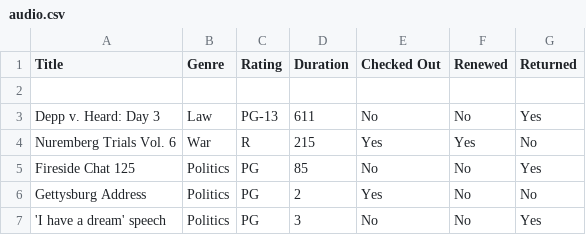
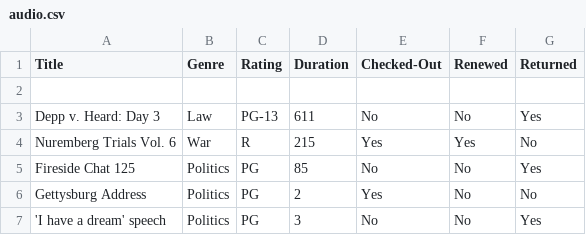
Before and after one commit to jtj60/LibraryProject, a CSV file: audio.csv, drawn as a sheet.

Commit message:
added audio view into interface

```diff
--- a/audio.csv
+++ b/audio.csv
@@ -1,2 +1,2 @@
-Title, Genre, Rating, Duration, Checked Out, Renewed, Returned
+Title,Genre,Rating,Duration,Checked-Out,Renewed,Returned
 
```
Also changed, not shown: 4 other files.
